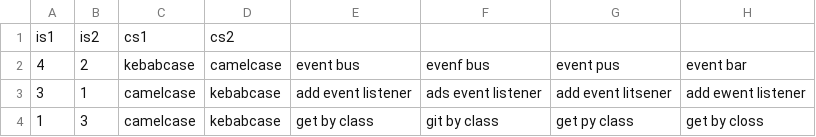
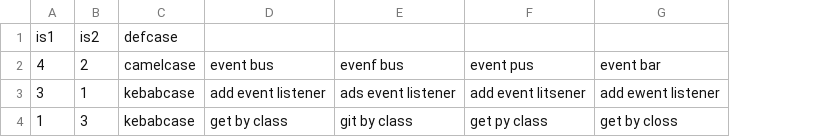
Before and after one commit to abuafi/EaE-Ian-Andrea, a CSV file: Ex2/web_app/public/words.csv, drawn as a sheet; removed rows and columns are numbered as before the commit, all else as after; the diff names each change by its address in the sheet, - before the commit and + after, or states it on an @@ line.

```diff
--- a/Ex2/web_app/public/words.csv
+++ b/Ex2/web_app/public/words.csv
-column C, rows 1-4: cs1 | kebabcase | camelcase | camelcase
-C1: cs2
+C1: defcase
```
Also changed, not shown: Ex2/web_app/public/data.csv, 4 other files.
